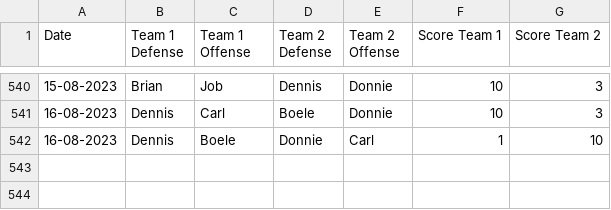
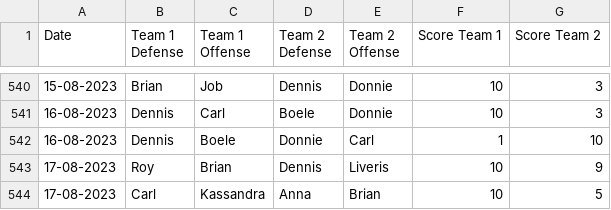
Before and after one commit to BartvonMeijenfeldt/fussball_rankings, a CSV file: results_table_football.csv, drawn as a sheet; only a part is shown, gaps mark what is left out; the diff names each change by its address in the sheet, - before the commit and + after, or states it on an @@ line.

```diff
--- a/results_table_football.csv
+++ b/results_table_football.csv
+row 543: 17-08-2023 | Roy | Brian | Dennis | Liveris | 10 | 9
+row 544: 17-08-2023 | Carl | Kassandra | Anna | Brian | 10 | 5
```
Also changed, not shown: beta_ratings.csv, calculations.csv, 1 other file.
